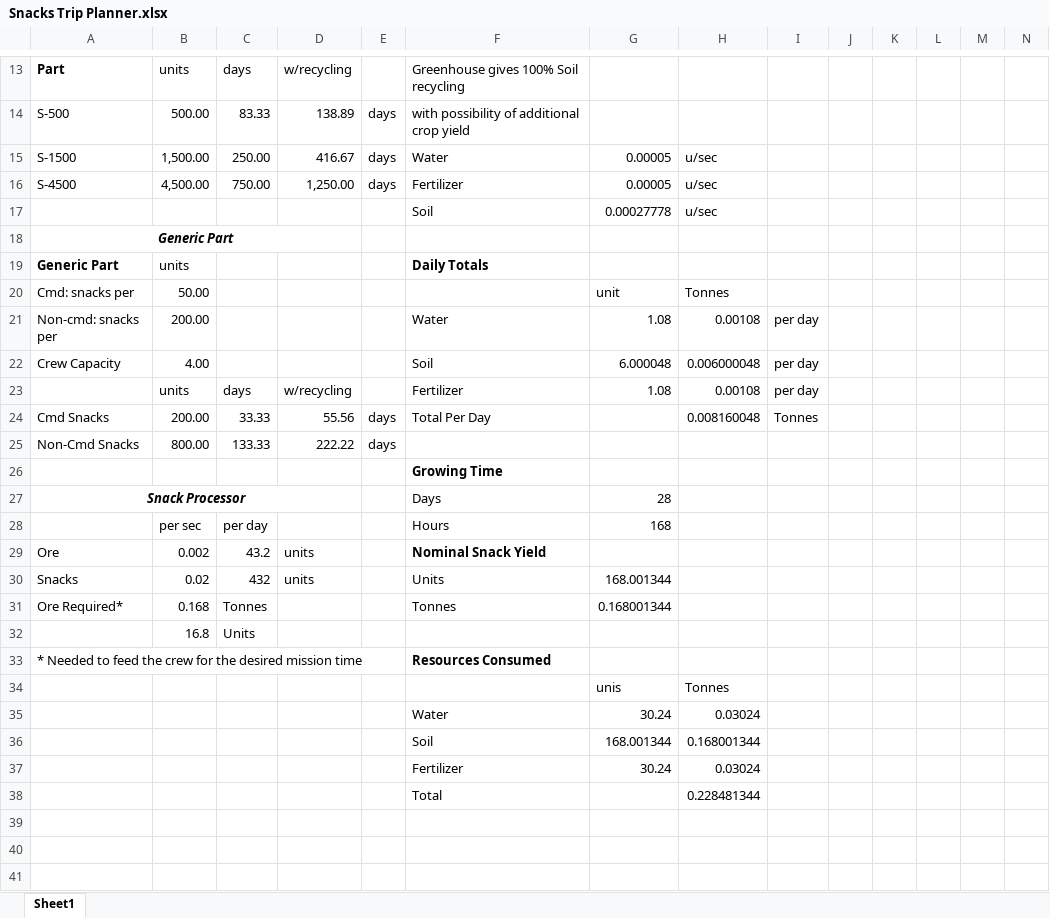
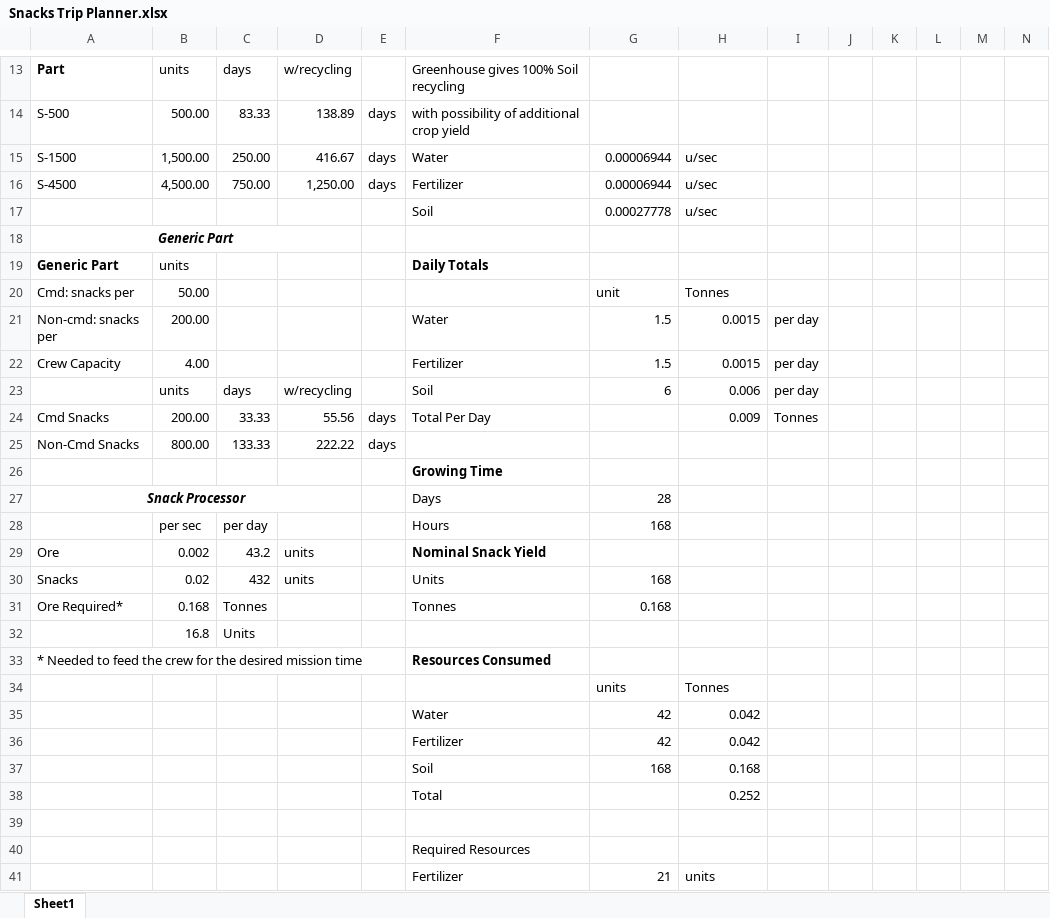
Before and after one commit to net-lisias-ksph/Snacks, an Excel workbook: GameData/Snacks/Docs/Snacks Trip Planner.xlsx, sheet Sheet1, drawn as a sheet; only a part is shown, gaps mark what is left out; values as stored, in another font and other column widths than the file's, no borders; removed rows and columns are numbered as before the commit, all else as after; the diff names each change by its address in the sheet, - before the commit and + after, or states it on an @@ line.

```diff
--- a/GameData/Snacks/Docs/Snacks Trip Planner.xlsx (sheet Sheet1)
+++ b/GameData/Snacks/Docs/Snacks Trip Planner.xlsx (sheet Sheet1)
-G15:G16: 0.00005
+G15:G16: 0.00006944
-G21: 1.08
+G21: 1.5
-H21: 0.00108
+H21: 0.0015
-F22: Soil
+F22: Fertilizer
-G22: 6.000048
+G22: 1.5
-H22: 0.006000048
+H22: 0.0015
-F23: Fertilizer
+F23: Soil
-G23: 1.08
+G23: 6
-H23: 0.00108
+H23: 0.006
-H24: 0.008160048
+H24: 0.009
-G30: 168.001344
+G30: 168
-G31: 0.168001344
+G31: 0.168
-G34: unis
+G34: units
-row 35:  |  |  |  |  | Water | 30.24 | 0.03024
-row 36:  |  |  |  |  | Soil | 168.001344 | 0.168001344
-row 37:  |  |  |  |  | Fertilizer | 30.24 | 0.03024
+row 35:  |  |  |  |  | Water | 42 | 0.042
+row 36:  |  |  |  |  | Fertilizer | 42 | 0.042
+row 37:  |  |  |  |  | Soil | 168 | 0.168
+row 38:  |  |  |  |  | Total |  | 0.252
-row 39:  |  |  |  |  | Total |  | 0.228481344
+row 39: (empty)
+row 40:  |  |  |  |  | Required Resources
+row 41:  |  |  |  |  | Fertilizer | 21 | units
```
Also changed, not shown: formulas that keep their value, 48 other files.
